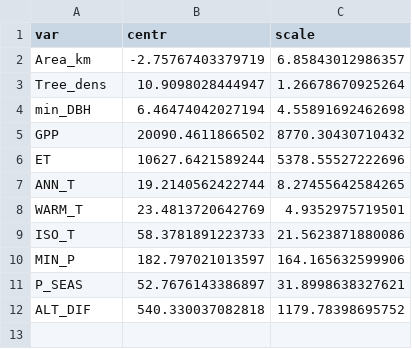
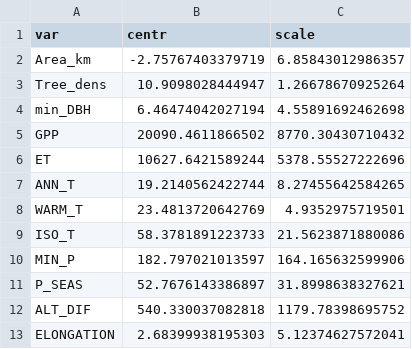
Before and after one commit to petrkeil/global_tree_S, a CSV file: R/scale_tab.csv, drawn as a sheet.

```diff
--- a/R/scale_tab.csv
+++ b/R/scale_tab.csv
@@ -12 +12,2 @@
 "ALT_DIF",540.330037082818,1179.78398695752
+"ELONGATION",2.68399938195303,5.12374627572041
```
Also changed, not shown: Data/COUNTRIES/A_Insularity_COUNTRIES.csv, Data/Main_dataset_full_detail.csv, 50 other files.
